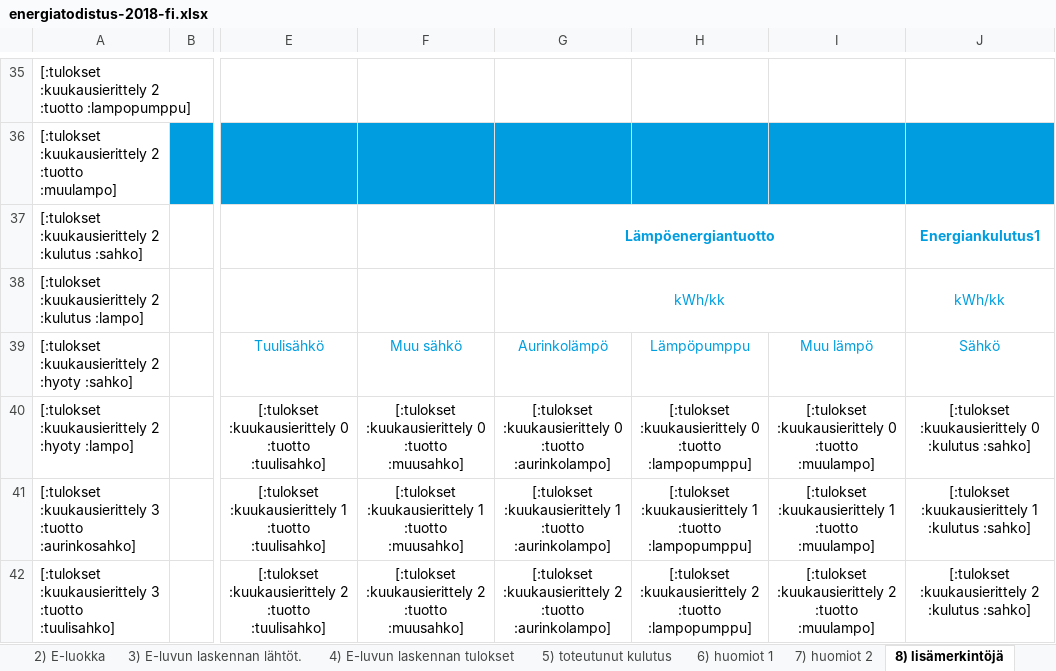
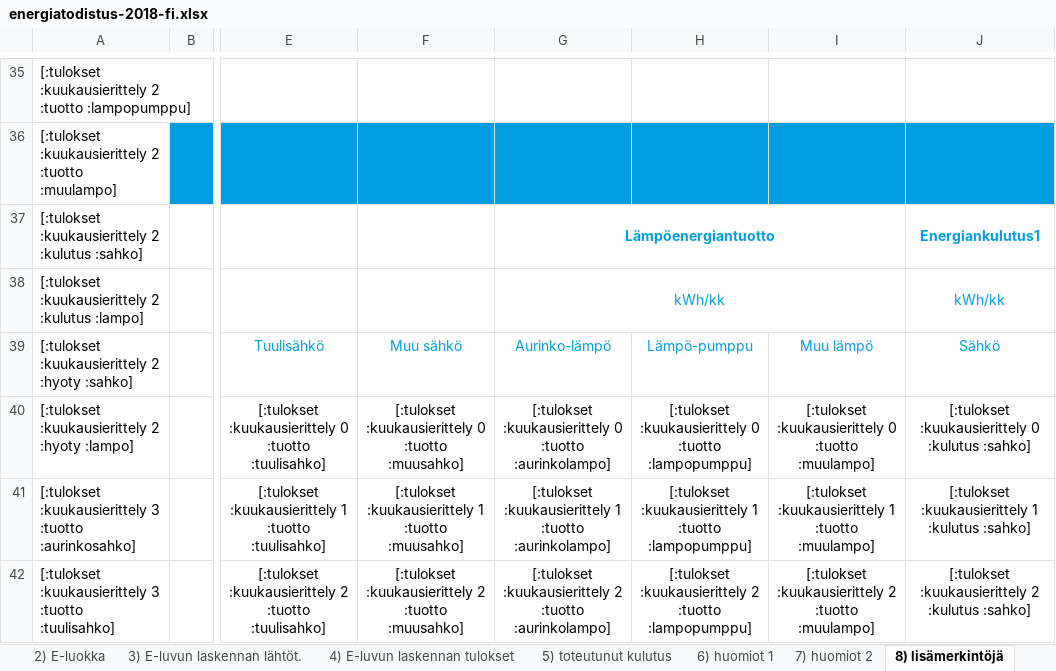
Before and after one commit to solita/etp-core, an Excel workbook: etp-backend/src/main/resources/energiatodistus-2018-fi.xlsx, sheet 8) lisämerkintöjä, drawn as a sheet; only a part is shown, gaps mark what is left out; values as stored, in another font and other column widths than the file's, no borders; conditional formats not drawn; the diff names each change by its address in the sheet, - before the commit and + after, or states it on an @@ line.

Commit message:
Fix various xlsx template issues

```diff
--- a/etp-backend/src/main/resources/energiatodistus-2018-fi.xlsx (sheet 8) lisämerkintöjä)
+++ b/etp-backend/src/main/resources/energiatodistus-2018-fi.xlsx (sheet 8) lisämerkintöjä)
-G39: Aurinkolämpö
+G39: Aurinko-lämpö
-H39: Lämpöpumppu
+H39: Lämpö-pumppu
```
Also changed, not shown: charts or pictures, etp-backend/src/main/resources/energiatodistus-2013-fi.xlsx, etp-backend/src/main/resources/energiatodistus-2013-sv.xlsx, 1 other file.
